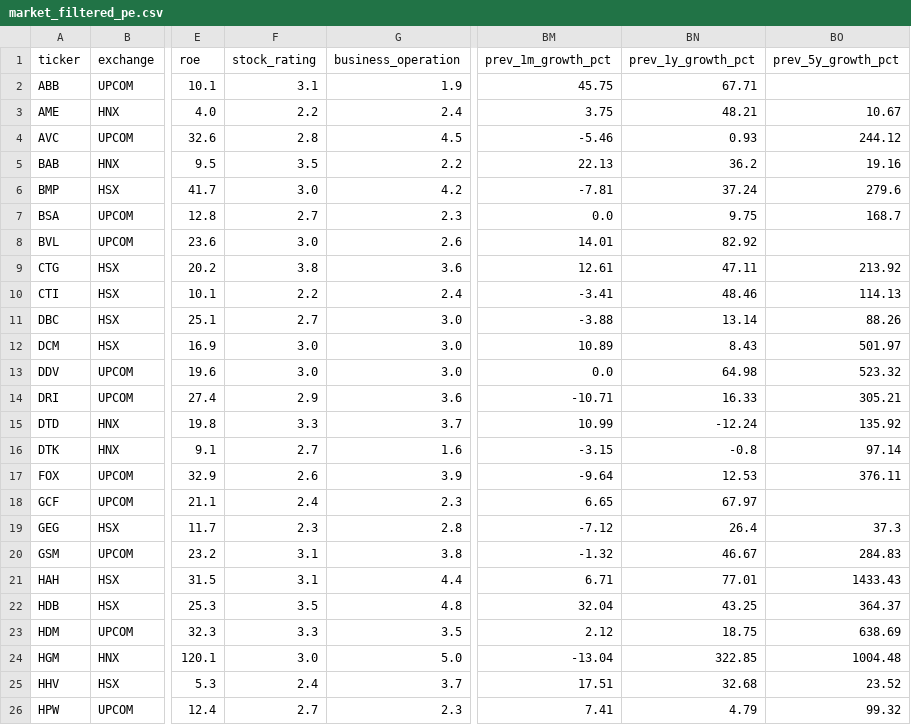
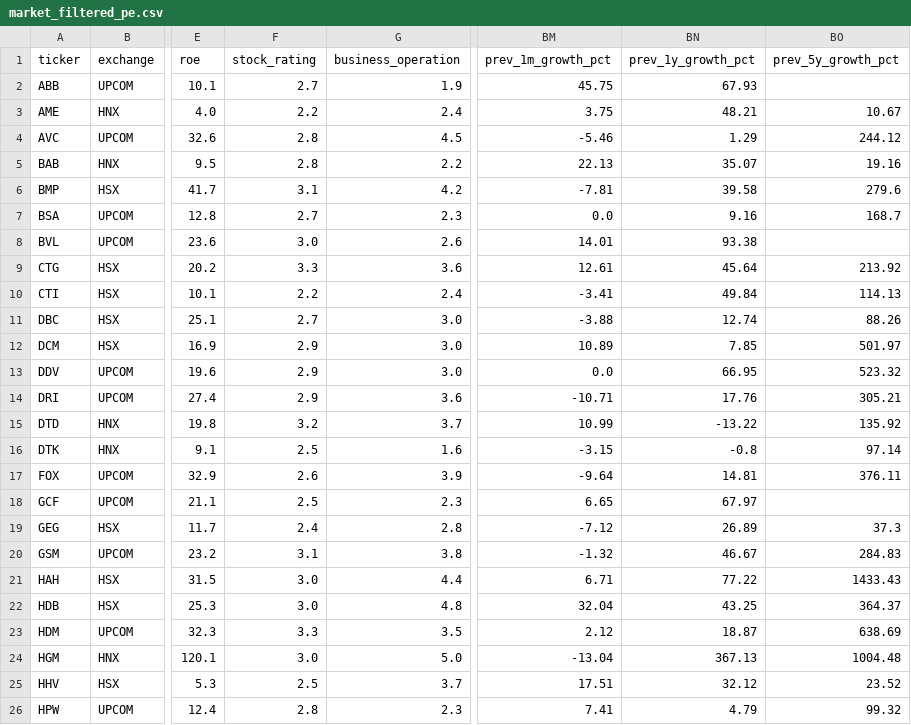
Before and after one commit to nguyenhuynhdinhtan98/AI-STOCK, a CSV file: market_filtered_pe.csv, drawn as a sheet; only a part is shown, gaps mark what is left out; the diff covers the shown part only; the diff names each change by its address in the sheet, - before the commit and + after, or states it on an @@ line.

```diff
--- a/market_filtered_pe.csv
+++ b/market_filtered_pe.csv
-F2 (stock_rating): 3.1
+F2 (stock_rating): 2.7
-BN2 (prev_1y_growth_pct): 67.71
+BN2 (prev_1y_growth_pct): 67.93
-BN4 (prev_1y_growth_pct): 0.93
+BN4 (prev_1y_growth_pct): 1.29
-F5 (stock_rating): 3.5
+F5 (stock_rating): 2.8
-BN5 (prev_1y_growth_pct): 36.2
+BN5 (prev_1y_growth_pct): 35.07
-F6 (stock_rating): 3.0
+F6 (stock_rating): 3.1
-BN6 (prev_1y_growth_pct): 37.24
+BN6 (prev_1y_growth_pct): 39.58
-BN7 (prev_1y_growth_pct): 9.75
+BN7 (prev_1y_growth_pct): 9.16
-BN8 (prev_1y_growth_pct): 82.92
+BN8 (prev_1y_growth_pct): 93.38
-F9 (stock_rating): 3.8
+F9 (stock_rating): 3.3
-BN9 (prev_1y_growth_pct): 47.11
+BN9 (prev_1y_growth_pct): 45.64
-BN10 (prev_1y_growth_pct): 48.46
+BN10 (prev_1y_growth_pct): 49.84
-BN11 (prev_1y_growth_pct): 13.14
+BN11 (prev_1y_growth_pct): 12.74
-F12:F13 (stock_rating): 3.0
+F12:F13 (stock_rating): 2.9
-BN12 (prev_1y_growth_pct): 8.43
+BN12 (prev_1y_growth_pct): 7.85
-BN13 (prev_1y_growth_pct): 64.98
+BN13 (prev_1y_growth_pct): 66.95
-BN14 (prev_1y_growth_pct): 16.33
+BN14 (prev_1y_growth_pct): 17.76
-F15 (stock_rating): 3.3
+F15 (stock_rating): 3.2
-BN15 (prev_1y_growth_pct): -12.24
+BN15 (prev_1y_growth_pct): -13.22
-F16 (stock_rating): 2.7
+F16 (stock_rating): 2.5
-BN17 (prev_1y_growth_pct): 12.53
+BN17 (prev_1y_growth_pct): 14.81
-F18 (stock_rating): 2.4
+F18 (stock_rating): 2.5
-F19 (stock_rating): 2.3
+F19 (stock_rating): 2.4
-BN19 (prev_1y_growth_pct): 26.4
+BN19 (prev_1y_growth_pct): 26.89
-F21 (stock_rating): 3.1
+F21 (stock_rating): 3.0
-BN21 (prev_1y_growth_pct): 77.01
+BN21 (prev_1y_growth_pct): 77.22
-F22 (stock_rating): 3.5
+F22 (stock_rating): 3.0
-BN23 (prev_1y_growth_pct): 18.75
+BN23 (prev_1y_growth_pct): 18.87
-BN24 (prev_1y_growth_pct): 322.85
+BN24 (prev_1y_growth_pct): 367.13
-F25 (stock_rating): 2.4
+F25 (stock_rating): 2.5
-BN25 (prev_1y_growth_pct): 32.68
+BN25 (prev_1y_growth_pct): 32.12
-F26 (stock_rating): 2.7
+F26 (stock_rating): 2.8
```
Also changed, not shown: 40 edited cells elsewhere in this file, market_filtered.csv, vnstocks_data/VNINDEX_data.csv, 3 other files.
